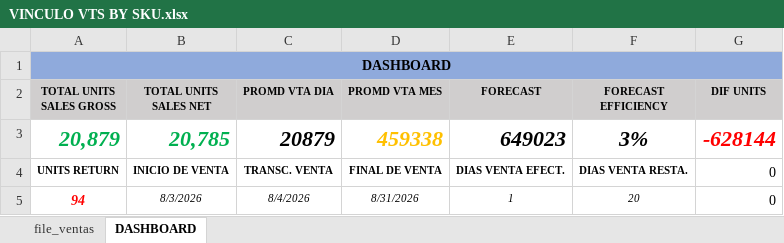
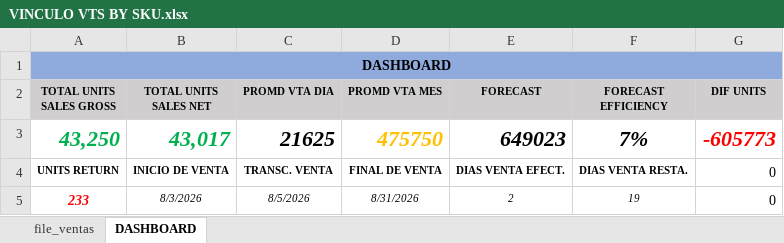
Before and after one commit to logisticasapori1-cell/dashboard-ventas, an Excel workbook: VINCULO VTS BY SKU.xlsx, sheet DASHBOARD, drawn as a sheet; values as stored, in another font and other column widths than the file's, no borders; removed rows and columns are numbered as before the commit, all else as after; the diff names each change by its address in the sheet, - before the commit and + after, or states it on an @@ line.

```diff
--- a/VINCULO VTS BY SKU.xlsx (sheet DASHBOARD)
+++ b/VINCULO VTS BY SKU.xlsx (sheet DASHBOARD)
-row 3: 20,879 | 20,785 | 20879 | 459338 | 649023 | 3% | -628144
+row 3: 43,250 | 43,017 | 21625 | 475750 | 649023 | 7% | -605773
-A5 (TOTAL UNITS SALES GROSS): 94
+A5 (TOTAL UNITS SALES GROSS): 233
-C5 (PROMD VTA DIA): 8/4/2026
+C5 (PROMD VTA DIA): 8/5/2026
-E5 (FORECAST): 1
+E5 (FORECAST): 2
-F5 (FORECAST EFFICIENCY): 20
+F5 (FORECAST EFFICIENCY): 19
```
Also changed, not shown: sheet file_ventas, Comparación de Venta Diaria por SKU (Julio vs Agosto).xlsx, Historico_Produccion_CREMIGURT.xlsx.
